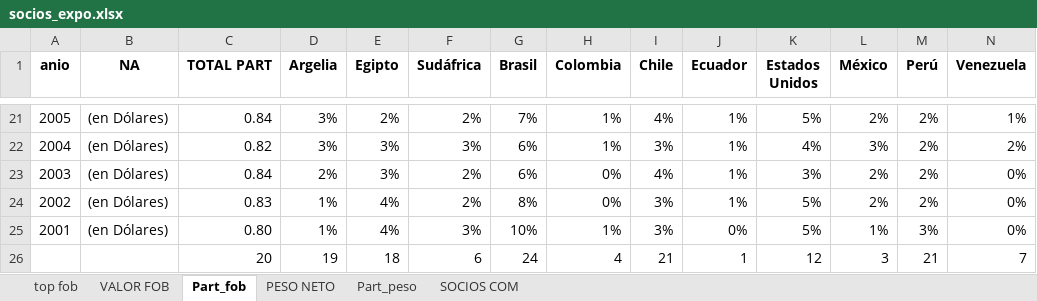
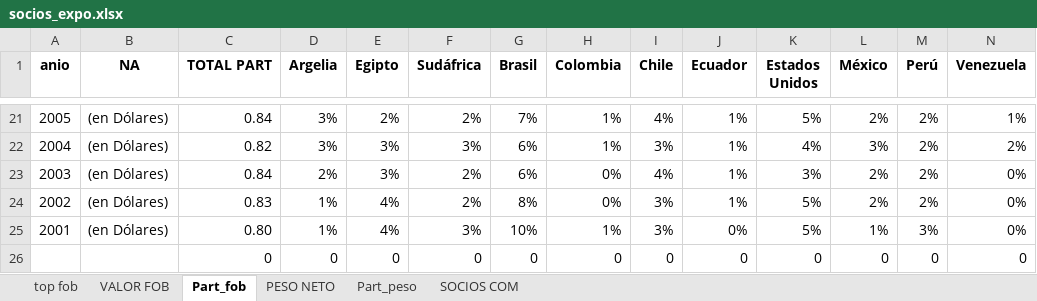
Before and after one commit to franlecam/Paper-ITCRM.SF, an Excel workbook: Archivos de trabajo/Datos/Construcción socios comerciales/socios_expo.xlsx, sheet Part_fob, drawn as a sheet; only a part is shown, gaps mark what is left out; values as stored, in another font and other column widths than the file's, no borders; conditional formats not drawn; removed rows and columns are numbered as before the commit, all else as after; rows hold the shown columns only; the diff names each change by its address in the sheet, - before the commit and + after, or states it on an @@ line.

```diff
--- a/Archivos de trabajo/Datos/Construcción socios comerciales/socios_expo.xlsx (sheet Part_fob)
+++ b/Archivos de trabajo/Datos/Construcción socios comerciales/socios_expo.xlsx (sheet Part_fob)
-row 26:  |  | 20 | 19 | 18 | 6 | 24 | 4 | 21 | 1 | 12 | 3 | 21 | 7
+row 26:  |  | 0 | 0 | 0 | 0 | 0 | 0 | 0 | 0 | 0 | 0 | 0 | 0
```
Also changed, not shown: sheet Part_peso, Archivos de trabajo/Datos/Construyendo ITCRM/dataset_limpio_IMF_CPI.xlsx, 1 other file.
